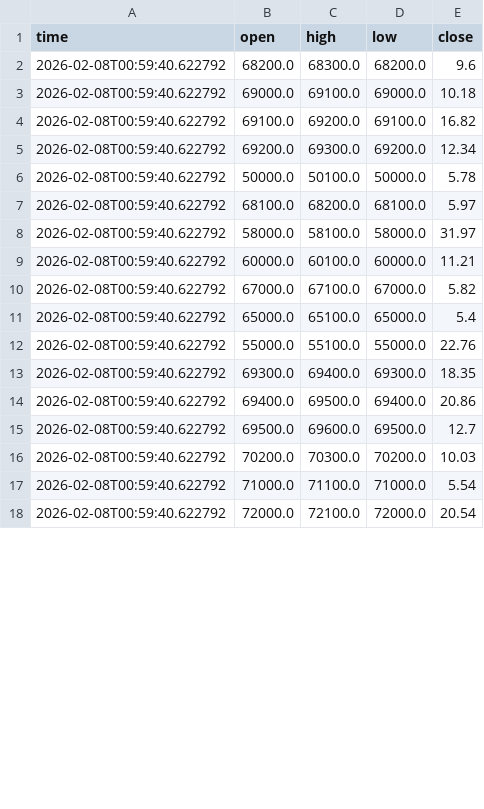
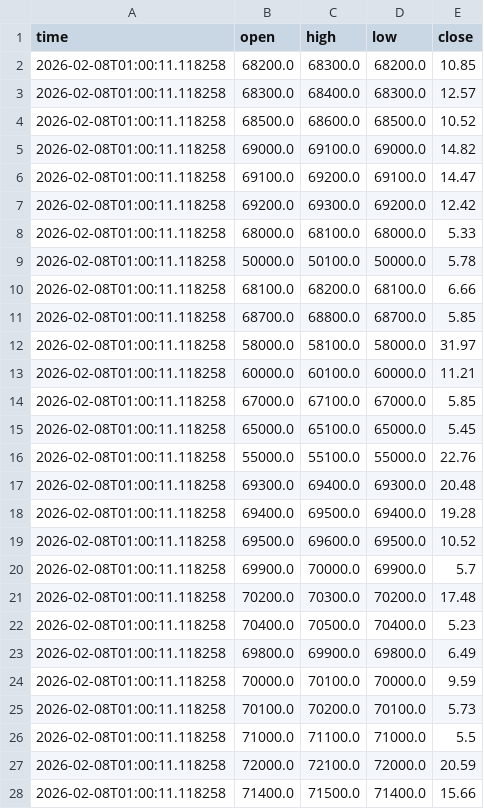
Before and after one commit to cientryandroid-bot/BTC_Liquidity, a CSV file: muros_institucionales.csv, drawn as a sheet; only a part is shown; the diff covers the shown part only.

Commit message:
Auto-Update

```diff
--- a/muros_institucionales.csv
+++ b/muros_institucionales.csv
@@ -1,18 +1,28 @@
 time,open,high,low,close
-2026-02-08T00:59:40.622792,68200.0,68300.0,68200.0,9.6
-2026-02-08T00:59:40.622792,69000.0,69100.0,69000.0,10.18
-2026-02-08T00:59:40.622792,69100.0,69200.0,69100.0,16.82
-2026-02-08T00:59:40.622792,69200.0,69300.0,69200.0,12.34
-2026-02-08T00:59:40.622792,50000.0,50100.0,50000.0,5.78
-2026-02-08T00:59:40.622792,68100.0,68200.0,68100.0,5.97
-2026-02-08T00:59:40.622792,58000.0,58100.0,58000.0,31.97
-2026-02-08T00:59:40.622792,60000.0,60100.0,60000.0,11.21
-2026-02-08T00:59:40.622792,67000.0,67100.0,67000.0,5.82
-2026-02-08T00:59:40.622792,65000.0,65100.0,65000.0,5.4
-2026-02-08T00:59:40.622792,55000.0,55100.0,55000.0,22.76
-2026-02-08T00:59:40.622792,69300.0,69400.0,69300.0,18.35
-2026-02-08T00:59:40.622792,69400.0,69500.0,69400.0,20.86
-2026-02-08T00:59:40.622792,69500.0,69600.0,69500.0,12.7
-2026-02-08T00:59:40.622792,70200.0,70300.0,70200.0,10.03
-2026-02-08T00:59:40.622792,71000.0,71100.0,71000.0,5.54
-2026-02-08T00:59:40.622792,72000.0,72100.0,72000.0,20.54
+2026-02-08T01:00:11.118258,68200.0,68300.0,68200.0,10.85
+2026-02-08T01:00:11.118258,68300.0,68400.0,68300.0,12.57
+2026-02-08T01:00:11.118258,68500.0,68600.0,68500.0,10.52
+2026-02-08T01:00:11.118258,69000.0,69100.0,69000.0,14.82
+2026-02-08T01:00:11.118258,69100.0,69200.0,69100.0,14.47
+2026-02-08T01:00:11.118258,69200.0,69300.0,69200.0,12.42
+2026-02-08T01:00:11.118258,68000.0,68100.0,68000.0,5.33
+2026-02-08T01:00:11.118258,50000.0,50100.0,50000.0,5.78
+2026-02-08T01:00:11.118258,68100.0,68200.0,68100.0,6.66
+2026-02-08T01:00:11.118258,68700.0,68800.0,68700.0,5.85
+2026-02-08T01:00:11.118258,58000.0,58100.0,58000.0,31.97
+2026-02-08T01:00:11.118258,60000.0,60100.0,60000.0,11.21
+2026-02-08T01:00:11.118258,67000.0,67100.0,67000.0,5.85
+2026-02-08T01:00:11.118258,65000.0,65100.0,65000.0,5.45
+2026-02-08T01:00:11.118258,55000.0,55100.0,55000.0,22.76
+2026-02-08T01:00:11.118258,69300.0,69400.0,69300.0,20.48
+2026-02-08T01:00:11.118258,69400.0,69500.0,69400.0,19.28
+2026-02-08T01:00:11.118258,69500.0,69600.0,69500.0,10.52
+2026-02-08T01:00:11.118258,69900.0,70000.0,69900.0,5.7
+2026-02-08T01:00:11.118258,70200.0,70300.0,70200.0,17.48
+2026-02-08T01:00:11.118258,70400.0,70500.0,70400.0,5.23
+2026-02-08T01:00:11.118258,69800.0,69900.0,69800.0,6.49
+2026-02-08T01:00:11.118258,70000.0,70100.0,70000.0,9.59
+2026-02-08T01:00:11.118258,70100.0,70200.0,70100.0,5.73
+2026-02-08T01:00:11.118258,71000.0,71100.0,71000.0,5.5
+2026-02-08T01:00:11.118258,72000.0,72100.0,72000.0,20.59
+2026-02-08T01:00:11.118258,71400.0,71500.0,71400.0,15.66
```
Also changed, not shown: 1 edited cell elsewhere in this file.
